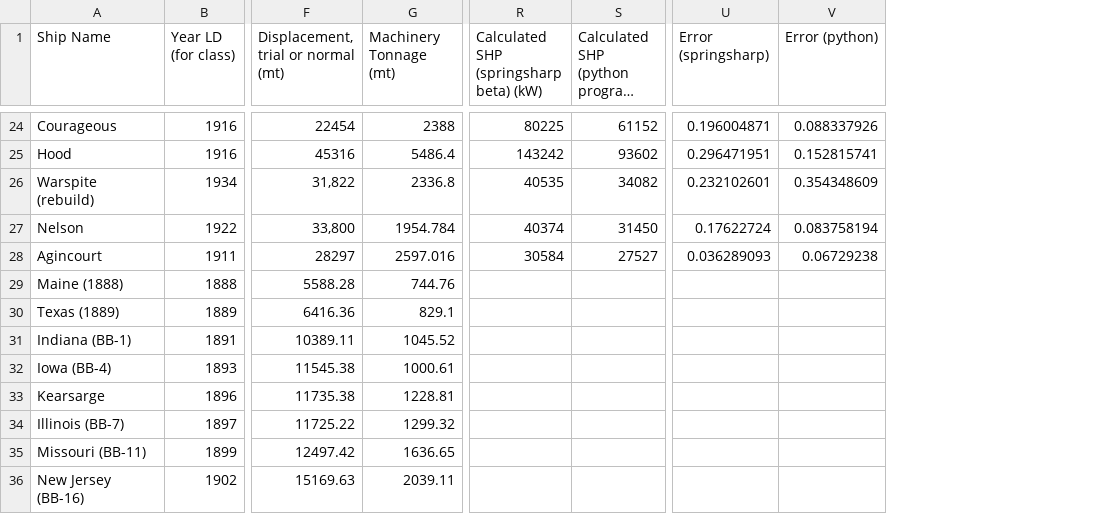
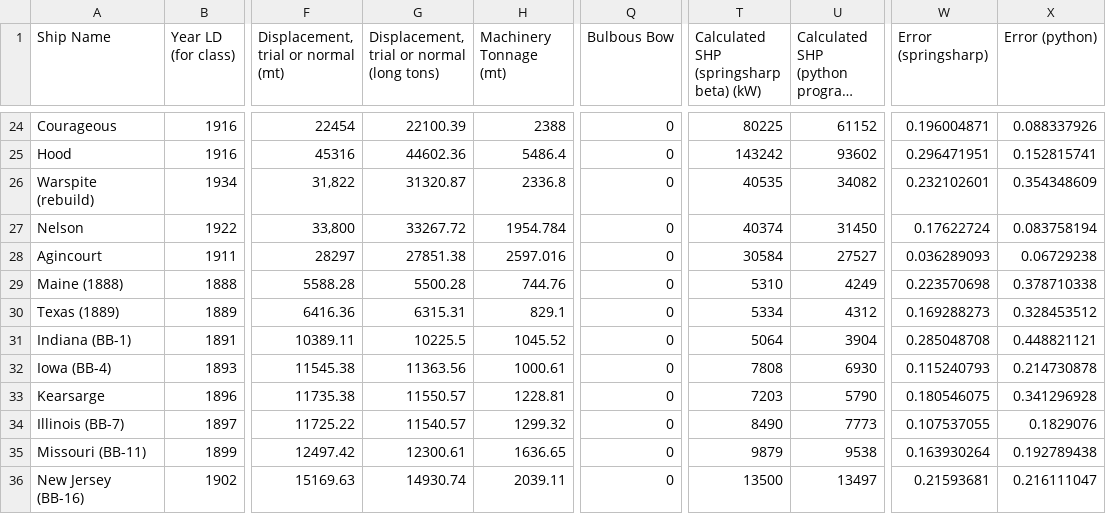
Before and after one commit to AndyYu25/ShipPowerPrediction, a CSV file: HoltropMennenTest.csv, drawn as a sheet; only a part is shown, gaps mark what is left out; long unchanged cells end in …; addresses are those after the commit; ↵ is a line break in a cell; the diff covers the shown part only; the diff names each change by its address in the sheet, - before the commit and + after, or states it on an @@ line.

Commit message:
Update Calibration Data

```diff
--- a/HoltropMennenTest.csv
+++ b/HoltropMennenTest.csv
+column G, row 1: Displacement, ↵ trial or normal (long tons); rows 24-36: 22100.39 | 44602.36 | 31320.87 | 33267.72 | 27851.38 | 5500.28 | 6315.31 | 10225.5 | 11363.56 | 11550.57 | 11540.57 | 12300.61 | 14930.74
+column Q (Bulbous Bow), rows 24-36: all 0
-T29: (empty)
+T29: 5310
-U29: (empty)
+U29: 4249
-W29 (Error (springsharp)): (empty)
+W29 (Error (springsharp)): 0.223570698
-X29 (Error (python)): (empty)
+X29 (Error (python)): 0.378710338
-T30: (empty)
+T30: 5334
-U30: (empty)
+U30: 4312
-W30 (Error (springsharp)): (empty)
+W30 (Error (springsharp)): 0.169288273
-X30 (Error (python)): (empty)
+X30 (Error (python)): 0.328453512
-T31: (empty)
+T31: 5064
-U31: (empty)
+U31: 3904
-W31 (Error (springsharp)): (empty)
+W31 (Error (springsharp)): 0.285048708
-X31 (Error (python)): (empty)
+X31 (Error (python)): 0.448821121
-T32: (empty)
+T32: 7808
-U32: (empty)
+U32: 6930
-W32 (Error (springsharp)): (empty)
+W32 (Error (springsharp)): 0.115240793
-X32 (Error (python)): (empty)
+X32 (Error (python)): 0.214730878
-T33: (empty)
+T33: 7203
-U33: (empty)
+U33: 5790
-W33 (Error (springsharp)): (empty)
+W33 (Error (springsharp)): 0.180546075
-X33 (Error (python)): (empty)
+X33 (Error (python)): 0.341296928
-T34: (empty)
+T34: 8490
-U34: (empty)
+U34: 7773
-W34 (Error (springsharp)): (empty)
+W34 (Error (springsharp)): 0.107537055
-X34 (Error (python)): (empty)
+X34 (Error (python)): 0.1829076
-T35: (empty)
+T35: 9879
-U35: (empty)
+U35: 9538
-W35 (Error (springsharp)): (empty)
+W35 (Error (springsharp)): 0.163930264
-X35 (Error (python)): (empty)
+X35 (Error (python)): 0.192789438
-T36: (empty)
+T36: 13500
-U36: (empty)
+U36: 13497
-W36 (Error (springsharp)): (empty)
+W36 (Error (springsharp)): 0.21593681
-X36 (Error (python)): (empty)
+X36 (Error (python)): 0.216111047
```
Also changed, not shown: 1 added row and 88 edited cells elsewhere in this file.
